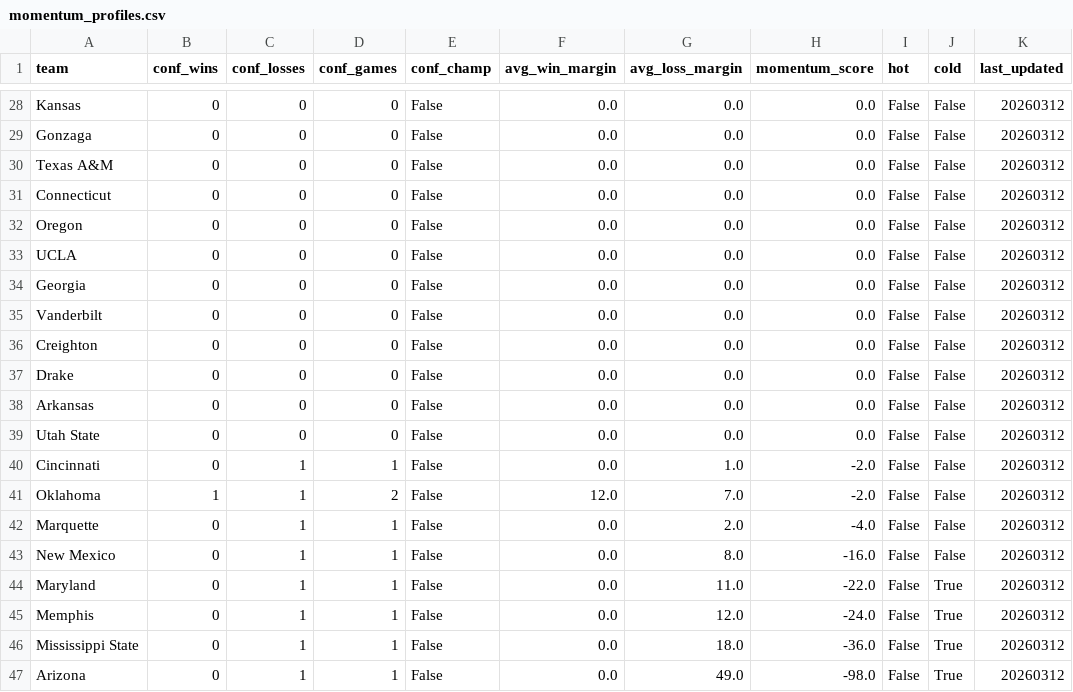
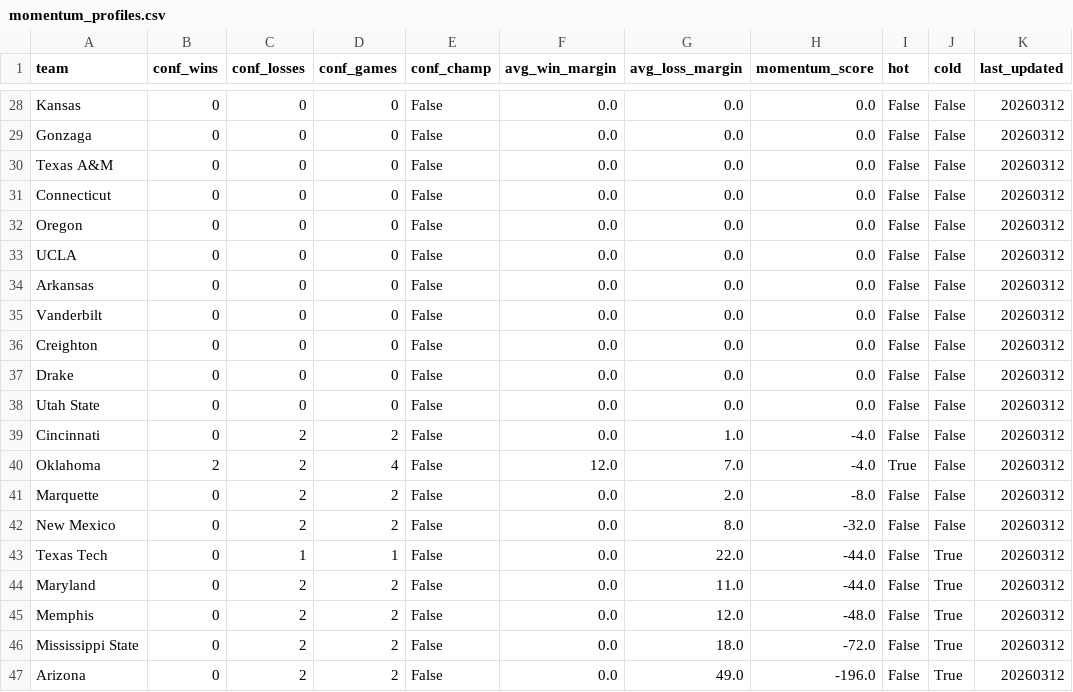
Before and after one commit to ctorres2406/sixth-sense-strategy, a CSV file: data/momentum_profiles.csv, drawn as a sheet; only a part is shown, gaps mark what is left out; the diff covers the shown part only.

```diff
--- a/data/momentum_profiles.csv
+++ b/data/momentum_profiles.csv
@@ -33,3 +33,3 @@ Oregon,0,0,0,False,0.0,0.0,0.0,False,False,20260312
 UCLA,0,0,0,False,0.0,0.0,0.0,False,False,20260312
-Georgia,0,0,0,False,0.0,0.0,0.0,False,False,20260312
+Arkansas,0,0,0,False,0.0,0.0,0.0,False,False,20260312
 Vanderbilt,0,0,0,False,0.0,0.0,0.0,False,False,20260312
@@ -37,11 +37,11 @@ Creighton,0,0,0,False,0.0,0.0,0.0,False,False,20260312
 Drake,0,0,0,False,0.0,0.0,0.0,False,False,20260312
-Arkansas,0,0,0,False,0.0,0.0,0.0,False,False,20260312
 Utah State,0,0,0,False,0.0,0.0,0.0,False,False,20260312
-Cincinnati,0,1,1,False,0.0,1.0,-2.0,False,False,20260312
-Oklahoma,1,1,2,False,12.0,7.0,-2.0,False,False,20260312
-Marquette,0,1,1,False,0.0,2.0,-4.0,False,False,20260312
-New Mexico,0,1,1,False,0.0,8.0,-16.0,False,False,20260312
-Maryland,0,1,1,False,0.0,11.0,-22.0,False,True,20260312
-Memphis,0,1,1,False,0.0,12.0,-24.0,False,True,20260312
-Mississippi State,0,1,1,False,0.0,18.0,-36.0,False,True,20260312
-Arizona,0,1,1,False,0.0,49.0,-98.0,False,True,20260312
+Cincinnati,0,2,2,False,0.0,1.0,-4.0,False,False,20260312
+Oklahoma,2,2,4,False,12.0,7.0,-4.0,True,False,20260312
+Marquette,0,2,2,False,0.0,2.0,-8.0,False,False,20260312
+New Mexico,0,2,2,False,0.0,8.0,-32.0,False,False,20260312
+Texas Tech,0,1,1,False,0.0,22.0,-44.0,False,True,20260312
+Maryland,0,2,2,False,0.0,11.0,-44.0,False,True,20260312
+Memphis,0,2,2,False,0.0,12.0,-48.0,False,True,20260312
+Mississippi State,0,2,2,False,0.0,18.0,-72.0,False,True,20260312
+Arizona,0,2,2,False,0.0,49.0,-196.0,False,True,20260312
```
Also changed, not shown: 2 added rows, 3 removed rows, 1 moved row and 47 edited cells elsewhere in this file, 3 other files.
